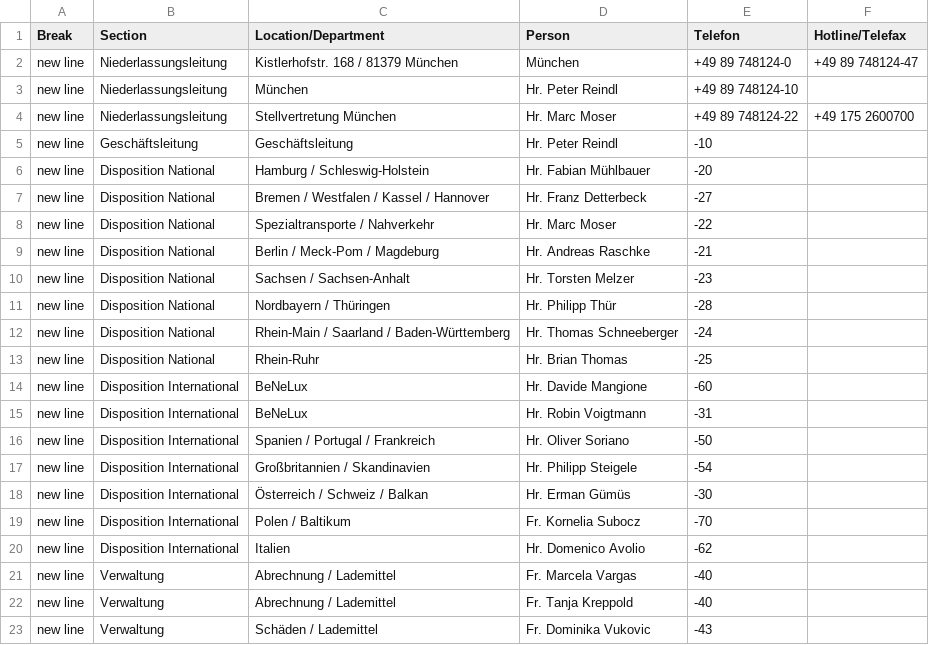
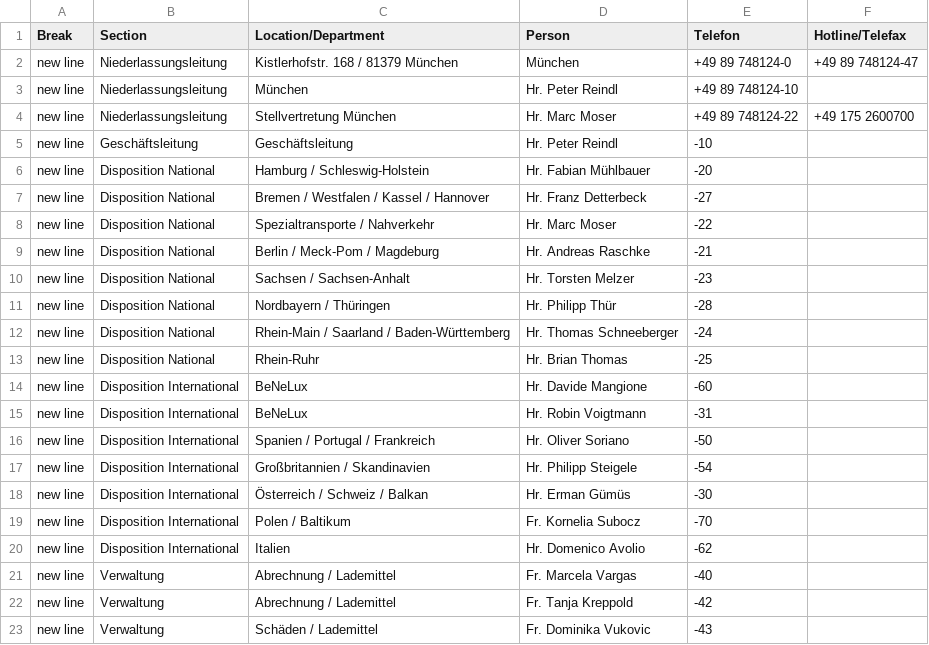
Before and after one commit to chavdarovae/gss-website, a CSV file: src/assets/files/locations/Personal DE.xlsx - MUE.csv, drawn as a sheet.

Commit message:
Update MUE.csv

```diff
--- a/src/assets/files/locations/Personal DE.xlsx - MUE.csv
+++ b/src/assets/files/locations/Personal DE.xlsx - MUE.csv
@@ -21,3 +21,3 @@ new line,Disposition International,Italien ,Hr. Domenico Avolio ,-62,
 new line,Verwaltung,Abrechnung / Lademittel ,Fr. Marcela Vargas ,-40,
-new line,Verwaltung,Abrechnung / Lademittel ,Fr. Tanja Kreppold ,-40,
+new line,Verwaltung,Abrechnung / Lademittel ,Fr. Tanja Kreppold ,-42,
 new line,Verwaltung,Schäden / Lademittel ,Fr. Dominika Vukovic ,-43,
```
